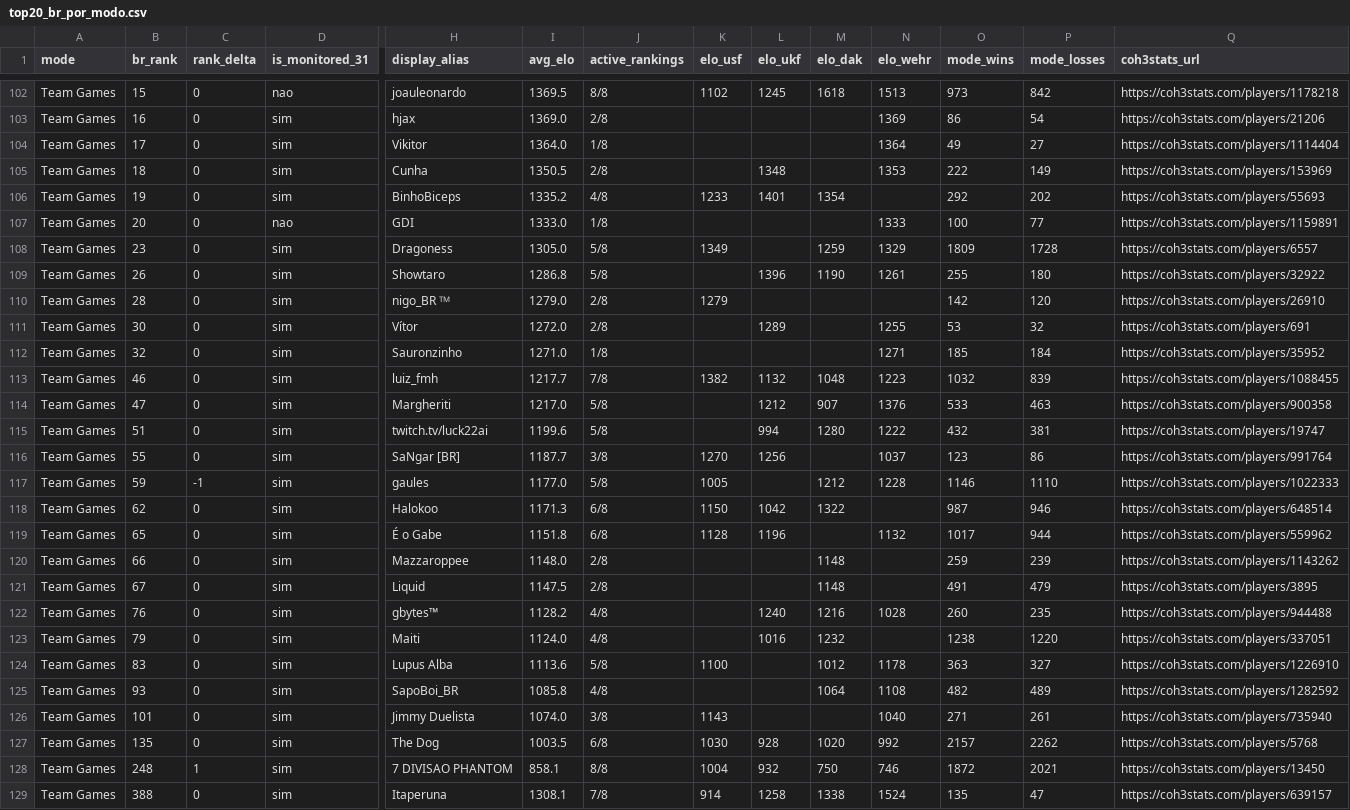
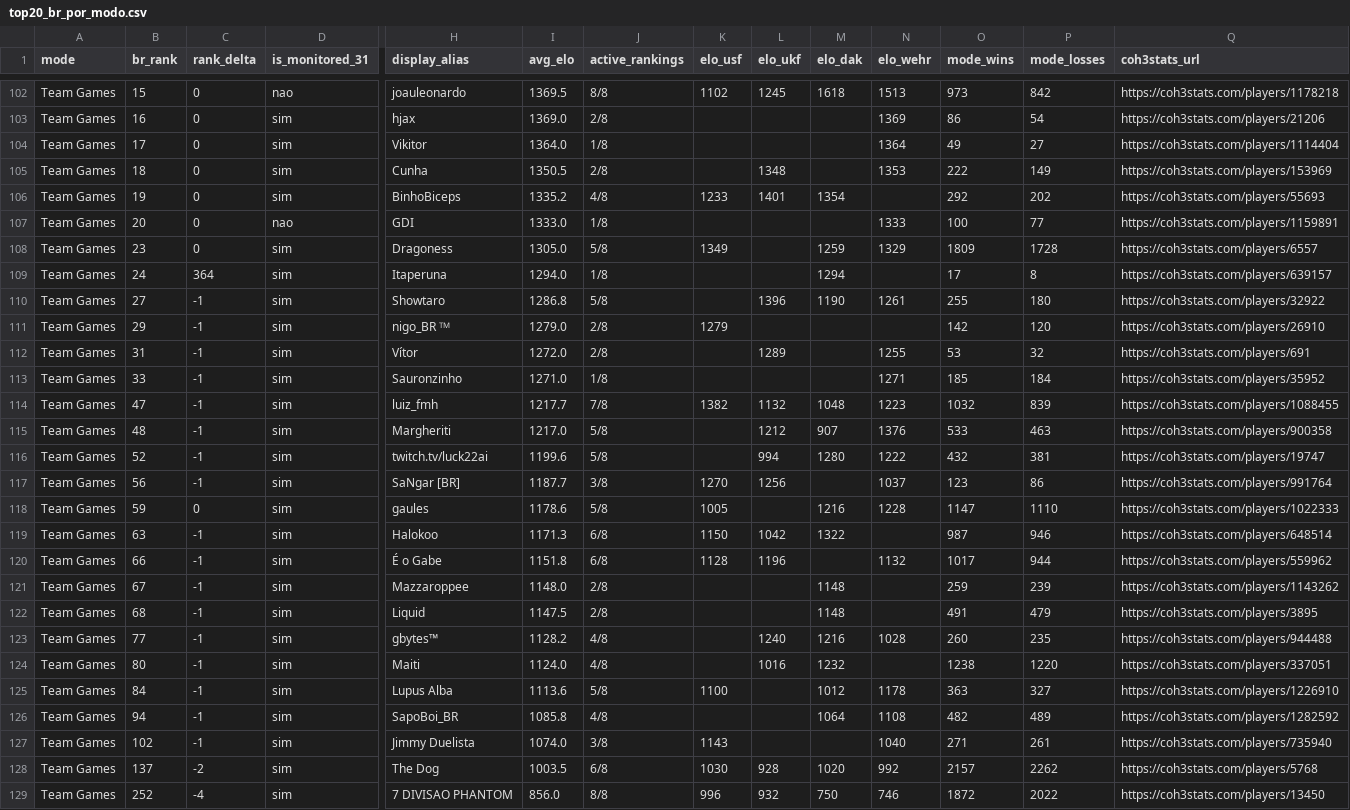
Before and after one commit to nigosky/coh3-br-tracker, a CSV file: top20_br_por_modo.csv, drawn as a sheet; only a part is shown, gaps mark what is left out; removed rows and columns are numbered as before the commit, all else as after; rows hold the shown columns only; the diff covers the shown part only; the diff names each change by its address in the sheet, - before the commit and + after, or states it on an @@ line.

```diff
--- a/top20_br_por_modo.csv
+++ b/top20_br_por_modo.csv
+row 109: Team Games | 24 | 364 | sim | Itaperuna | 1294.0 | 1/8 |  |  | 1294 |  | 17 | 8 | https://coh3stats.com/players/639157
-B110 (br_rank): 26
+B110 (br_rank): 27
-C110:C117 (rank_delta): 0
+C110:C117 (rank_delta): -1
-B111 (br_rank): 28
+B111 (br_rank): 29
-B112 (br_rank): 30
+B112 (br_rank): 31
-B113 (br_rank): 32
+B113 (br_rank): 33
-B114 (br_rank): 46
+B114 (br_rank): 47
-B115 (br_rank): 47
+B115 (br_rank): 48
-B116 (br_rank): 51
+B116 (br_rank): 52
-B117 (br_rank): 55
+B117 (br_rank): 56
-C118 (rank_delta): -1
+C118 (rank_delta): 0
-I118 (avg_elo): 1177.0
+I118 (avg_elo): 1178.6
-M118 (elo_dak): 1212
+M118 (elo_dak): 1216
-O118 (mode_wins): 1146
+O118 (mode_wins): 1147
-B119 (br_rank): 62
+B119 (br_rank): 63
-C119:C127 (rank_delta): 0
+C119:C127 (rank_delta): -1
-B120 (br_rank): 65
+B120 (br_rank): 66
-B121 (br_rank): 66
+B121 (br_rank): 67
-B122 (br_rank): 67
+B122 (br_rank): 68
-B123 (br_rank): 76
+B123 (br_rank): 77
-B124 (br_rank): 79
+B124 (br_rank): 80
-B125 (br_rank): 83
+B125 (br_rank): 84
-B126 (br_rank): 93
+B126 (br_rank): 94
-B127 (br_rank): 101
+B127 (br_rank): 102
-B128 (br_rank): 135
+B128 (br_rank): 137
-C128 (rank_delta): 0
+C128 (rank_delta): -2
-B129 (br_rank): 248
+B129 (br_rank): 252
-C129 (rank_delta): 1
+C129 (rank_delta): -4
-I129 (avg_elo): 858.1
+I129 (avg_elo): 856.0
-K129 (elo_usf): 1004
+K129 (elo_usf): 996
-P129 (mode_losses): 2021
+P129 (mode_losses): 2022
-row 129: Team Games | 388 | 0 | sim | Itaperuna | 1308.1 | 7/8 | 914 | 1258 | 1338 | 1524 | 135 | 47 | https://coh3stats.com/players/639157
```
Also changed, not shown: 1 added row, 1 removed row and 22 edited cells elsewhere in this file, jogadores_br_steam.csv, 4 other files.
